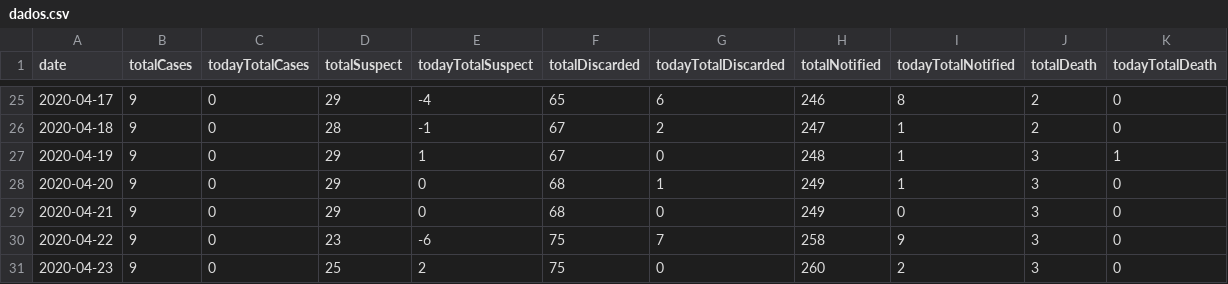
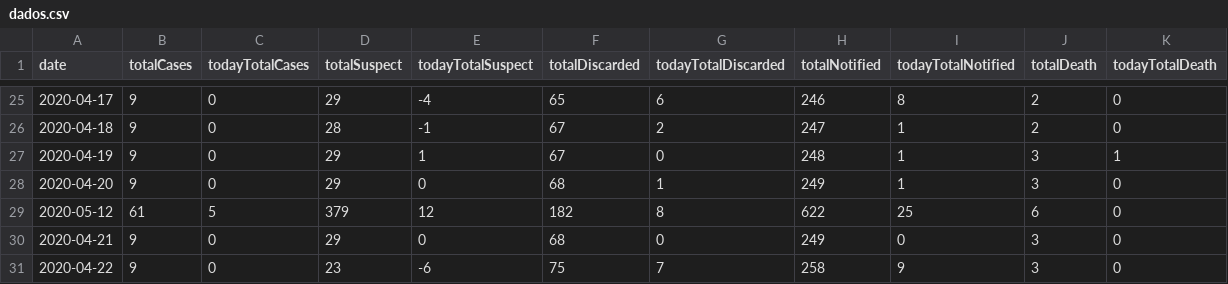
Before and after one commit to rafaeldefazio/csv-covid, a CSV file: dados.csv, drawn as a sheet; only a part is shown, gaps mark what is left out; the shorter side is filled out with more unchanged rows.

Commit message:
Daily Update
Inserted data from day 2020-05-13

```diff
--- a/dados.csv
+++ b/dados.csv
@@ -28,2 +28,3 @@ date,totalCases,todayTotalCases,totalSuspect,todayTotalSuspect,totalDiscarded,to
 2020-04-20,9,0,29,0,68,1,249,1,3,0
+2020-05-12,61,5,379,12,182,8,622,25,6,0
 2020-04-21,9,0,29,0,68,0,249,0,3,0
```
